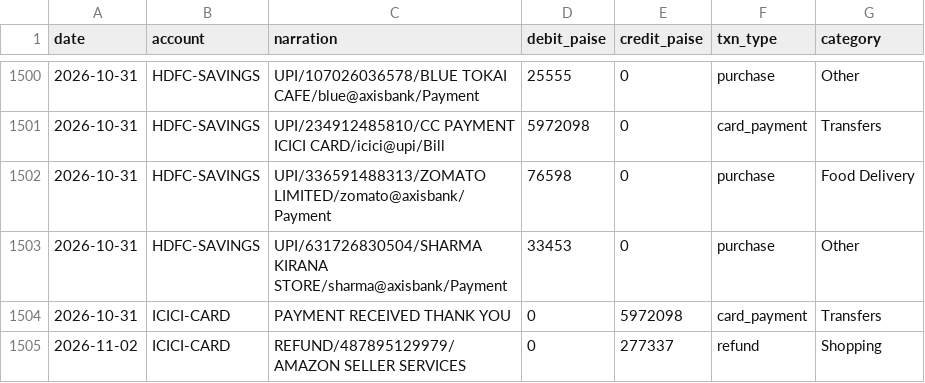
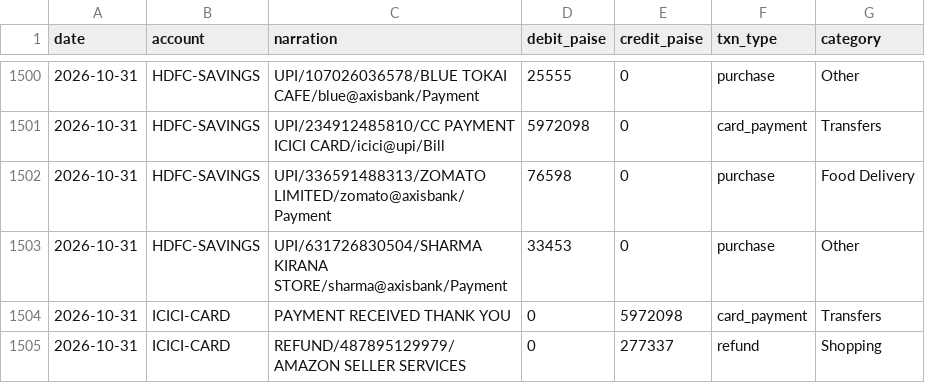
Before and after one commit to Anish-8280/paisalens, a CSV file: data/sample/transactions_truth.csv, drawn as a sheet; only a part is shown, gaps mark what is left out.

```diff
--- a/data/sample/transactions_truth.csv
+++ b/data/sample/transactions_truth.csv
@@ -1504,2 +1504,2 @@ date,account,narration,debit_paise,credit_paise,txn_type,category
 2026-10-31,ICICI-CARD,PAYMENT RECEIVED THANK YOU,0,5972098,card_payment,Transfers
-2026-11-02,ICICI-CARD,REFUND/487895129979/AMAZON SELLER SERVICES,0,277337,refund,Shopping
+2026-10-31,ICICI-CARD,REFUND/487895129979/AMAZON SELLER SERVICES,0,277337,refund,Shopping
```
Also changed, not shown: data/sample/transactions.csv, 21 other files.
